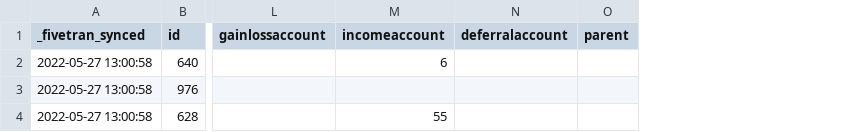
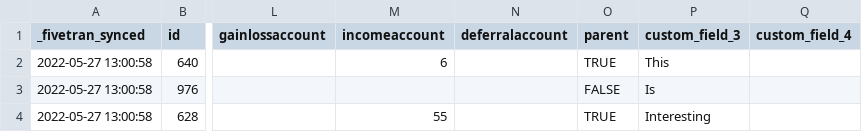
Before and after one commit to fivetran/dbt_netsuite_source, a CSV file: integration_tests/seeds/netsuite2_item_data.csv, drawn as a sheet; only a part is shown, gaps mark what is left out; the diff names each change by its address in the sheet, - before the commit and + after, or states it on an @@ line.

```diff
--- a/integration_tests/seeds/netsuite2_item_data.csv
+++ b/integration_tests/seeds/netsuite2_item_data.csv
+column P (custom_field_3), rows 2-4: This | Is | Interesting
+column Q (custom_field_4), empty
-O2 (parent): (empty)
+O2 (parent): TRUE
-O3 (parent): (empty)
+O3 (parent): FALSE
-O4 (parent): (empty)
+O4 (parent): TRUE
```
Also changed, not shown: integration_tests/seeds/netsuite2_vendor_data.csv, 1 other file.
